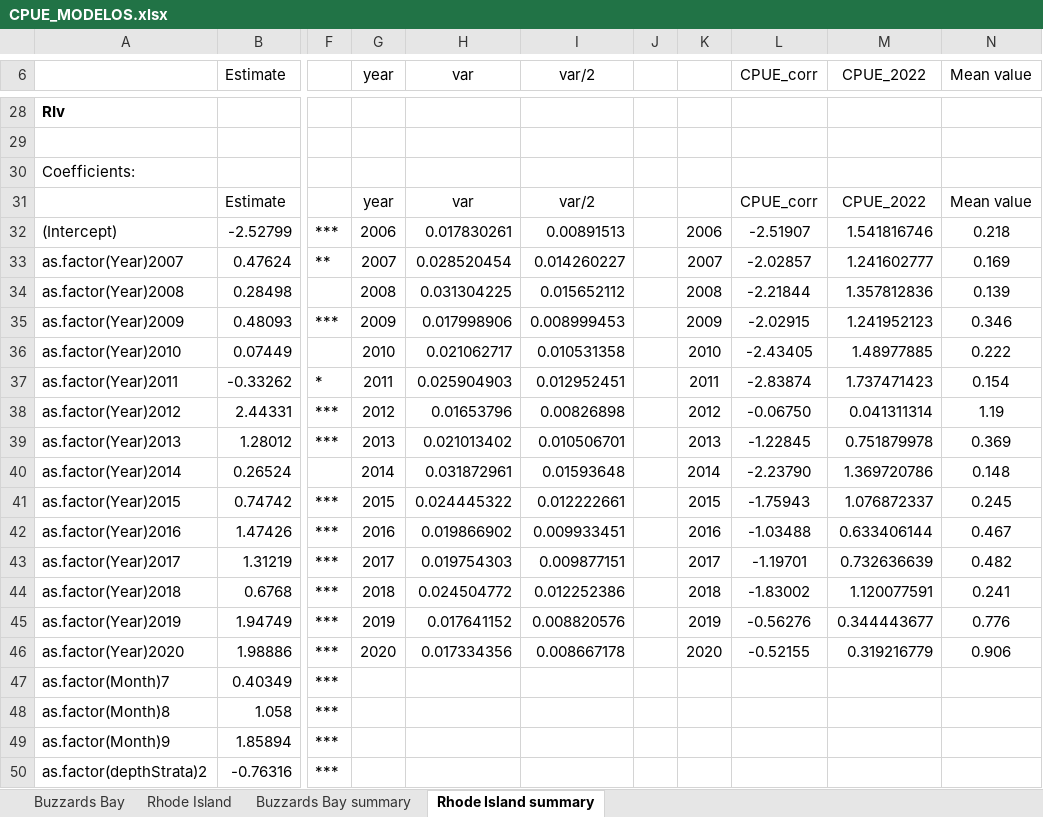
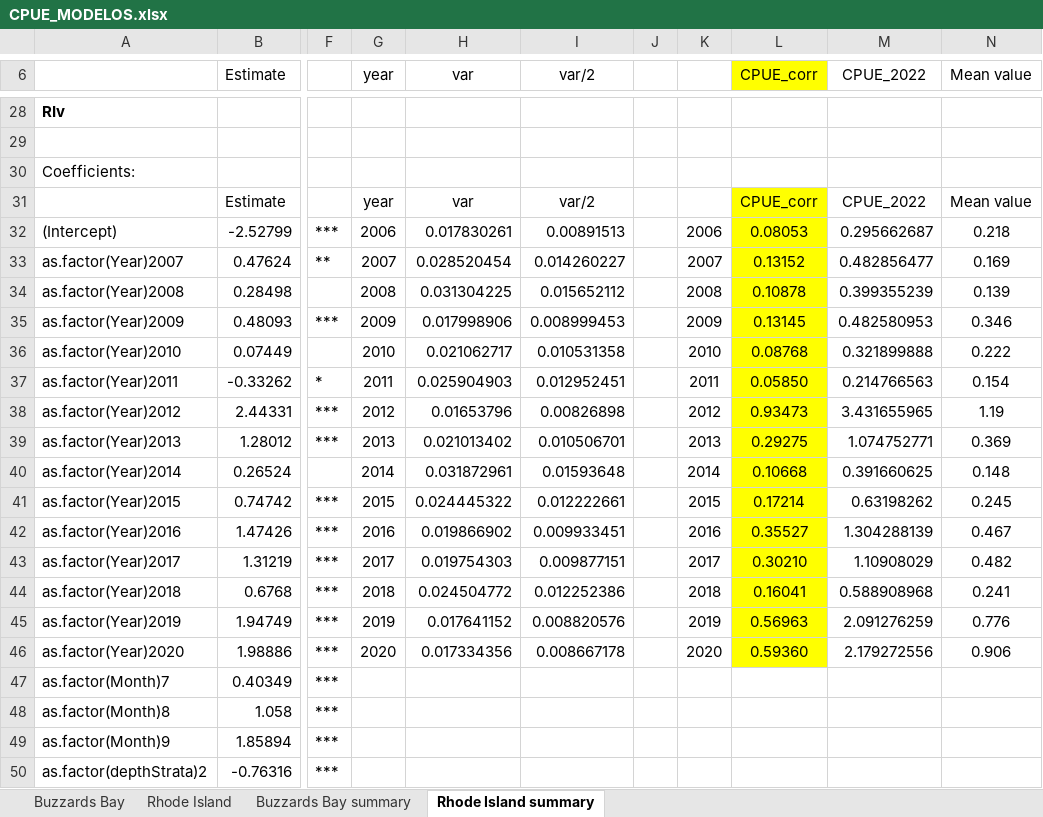
Before and after one commit to MaC-Perez/BSB_PP, an Excel workbook: CPUE/CPUE_MODELOS.xlsx, sheet Rhode Island summary, drawn as a sheet; only a part is shown, gaps mark what is left out; values as stored, in another font and other column widths than the file's, no borders; charts and pictures not drawn; the diff covers the shown part only; the diff names each change by its address in the sheet, - before the commit and + after, or states it on an @@ line.

```diff
--- a/CPUE/CPUE_MODELOS.xlsx (sheet Rhode Island summary)
+++ b/CPUE/CPUE_MODELOS.xlsx (sheet Rhode Island summary)
-L6 fill: none
+L6 fill: #FFFF00
-L31:L46 fill: none
+L31:L46 fill: #FFFF00
-L32 (CPUE_corr): -2.51907
+L32 (CPUE_corr): 0.08053
-M32 (CPUE_2022): 1.541816746
+M32 (CPUE_2022): 0.295662687
-L33 (CPUE_corr): -2.02857
+L33 (CPUE_corr): 0.13152
-M33 (CPUE_2022): 1.241602777
+M33 (CPUE_2022): 0.482856477
-L34 (CPUE_corr): -2.21844
+L34 (CPUE_corr): 0.10878
-M34 (CPUE_2022): 1.357812836
+M34 (CPUE_2022): 0.399355239
-L35 (CPUE_corr): -2.02915
+L35 (CPUE_corr): 0.13145
-M35 (CPUE_2022): 1.241952123
+M35 (CPUE_2022): 0.482580953
-L36 (CPUE_corr): -2.43405
+L36 (CPUE_corr): 0.08768
-M36 (CPUE_2022): 1.48977885
+M36 (CPUE_2022): 0.321899888
-L37 (CPUE_corr): -2.83874
+L37 (CPUE_corr): 0.05850
-M37 (CPUE_2022): 1.737471423
+M37 (CPUE_2022): 0.214766563
-L38 (CPUE_corr): -0.06750
+L38 (CPUE_corr): 0.93473
-M38 (CPUE_2022): 0.041311314
+M38 (CPUE_2022): 3.431655965
-L39 (CPUE_corr): -1.22845
+L39 (CPUE_corr): 0.29275
-M39 (CPUE_2022): 0.751879978
+M39 (CPUE_2022): 1.074752771
-L40 (CPUE_corr): -2.23790
+L40 (CPUE_corr): 0.10668
-M40 (CPUE_2022): 1.369720786
+M40 (CPUE_2022): 0.391660625
-L41 (CPUE_corr): -1.75943
+L41 (CPUE_corr): 0.17214
-M41 (CPUE_2022): 1.076872337
+M41 (CPUE_2022): 0.63198262
-L42 (CPUE_corr): -1.03488
+L42 (CPUE_corr): 0.35527
-M42 (CPUE_2022): 0.633406144
+M42 (CPUE_2022): 1.304288139
-L43 (CPUE_corr): -1.19701
+L43 (CPUE_corr): 0.30210
-M43 (CPUE_2022): 0.732636639
+M43 (CPUE_2022): 1.10908029
-L44 (CPUE_corr): -1.83002
+L44 (CPUE_corr): 0.16041
-M44 (CPUE_2022): 1.120077591
+M44 (CPUE_2022): 0.588908968
-L45 (CPUE_corr): -0.56276
+L45 (CPUE_corr): 0.56963
-M45 (CPUE_2022): 0.344443677
+M45 (CPUE_2022): 2.091276259
-L46 (CPUE_corr): -0.52155
+L46 (CPUE_corr): 0.59360
-M46 (CPUE_2022): 0.319216779
+M46 (CPUE_2022): 2.179272556
```
Also changed, not shown: 30 edited cells and cell formats elsewhere in this sheet, sheet Buzzards Bay summary, charts or pictures, 1 other file.
